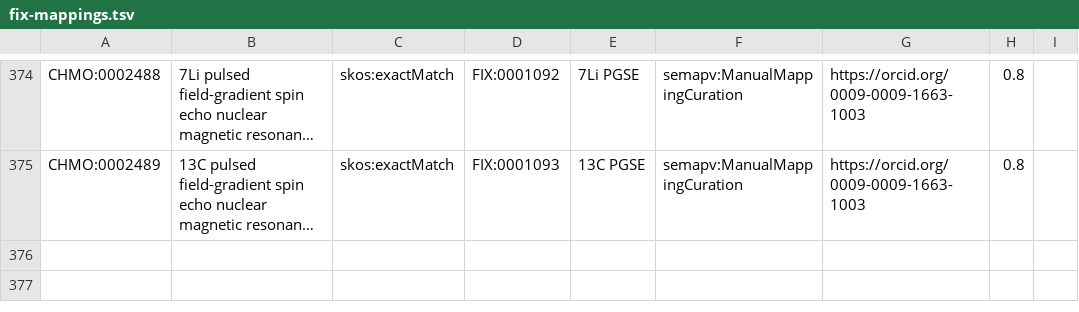
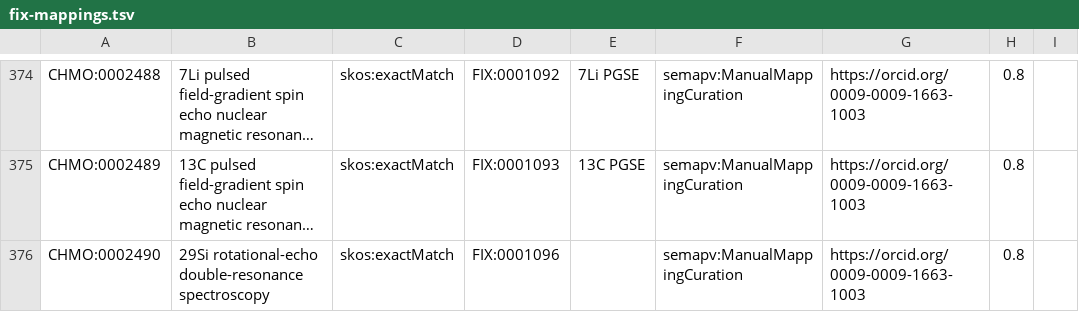
Before and after one commit to NFDI4Chem/rsc-cmo, a TSV file: src/mappings/fix-mappings.tsv, drawn as a sheet; only a part is shown, gaps mark what is left out; long unchanged cells end in …; the diff names each change by its address in the sheet, - before the commit and + after, or states it on an @@ line.

Commit message:
Added CHMO:0002490 to fix mapping

```diff
--- a/src/mappings/fix-mappings.tsv
+++ b/src/mappings/fix-mappings.tsv
+row 376: CHMO:0002490 | 29Si rotational-echo double-resonance spectroscopy | skos:exactMatch | FIX:0001096 |  | semapv:ManualMappingCuration | https://orcid.org/0009-0009-1663-1003 | 0.8
```
